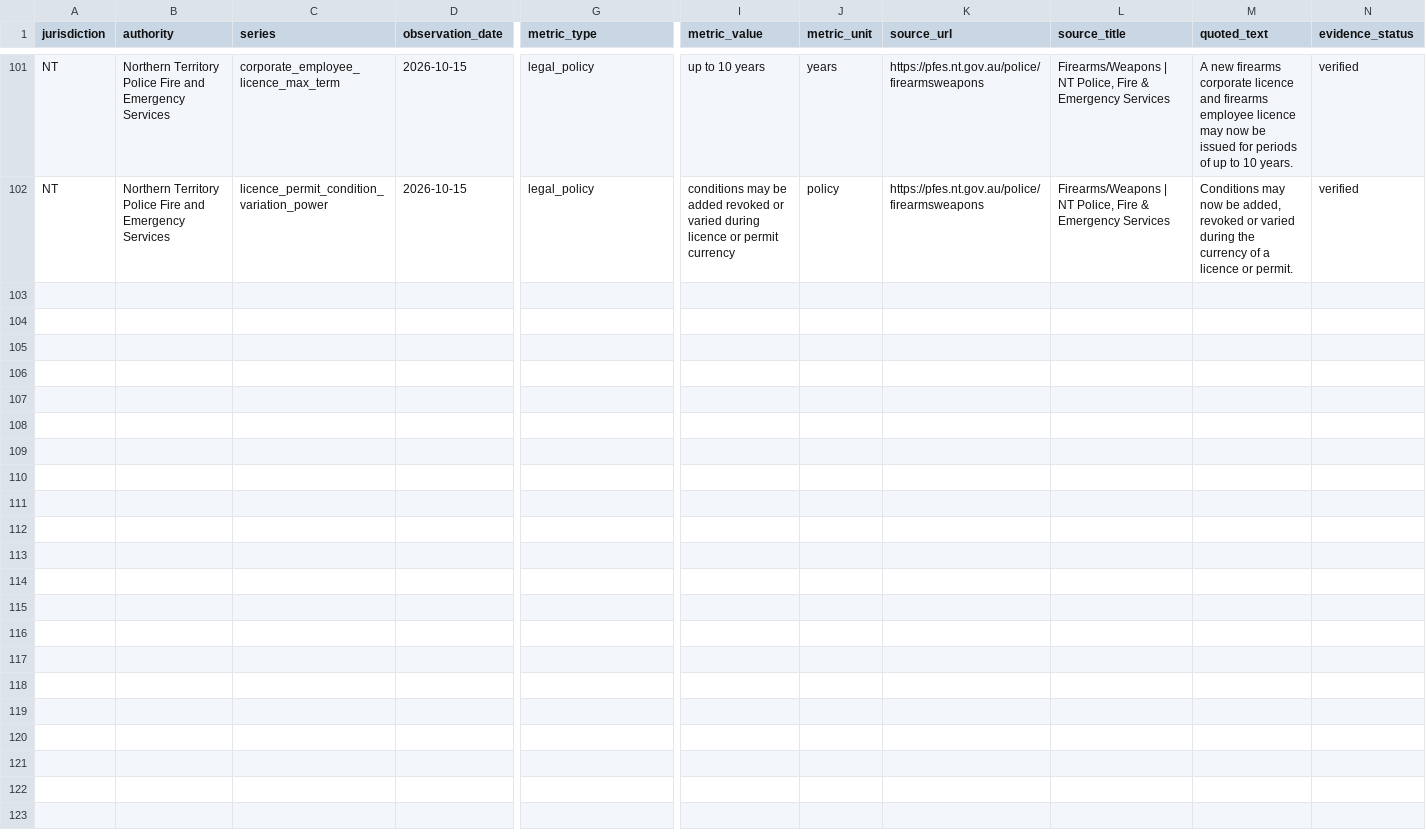
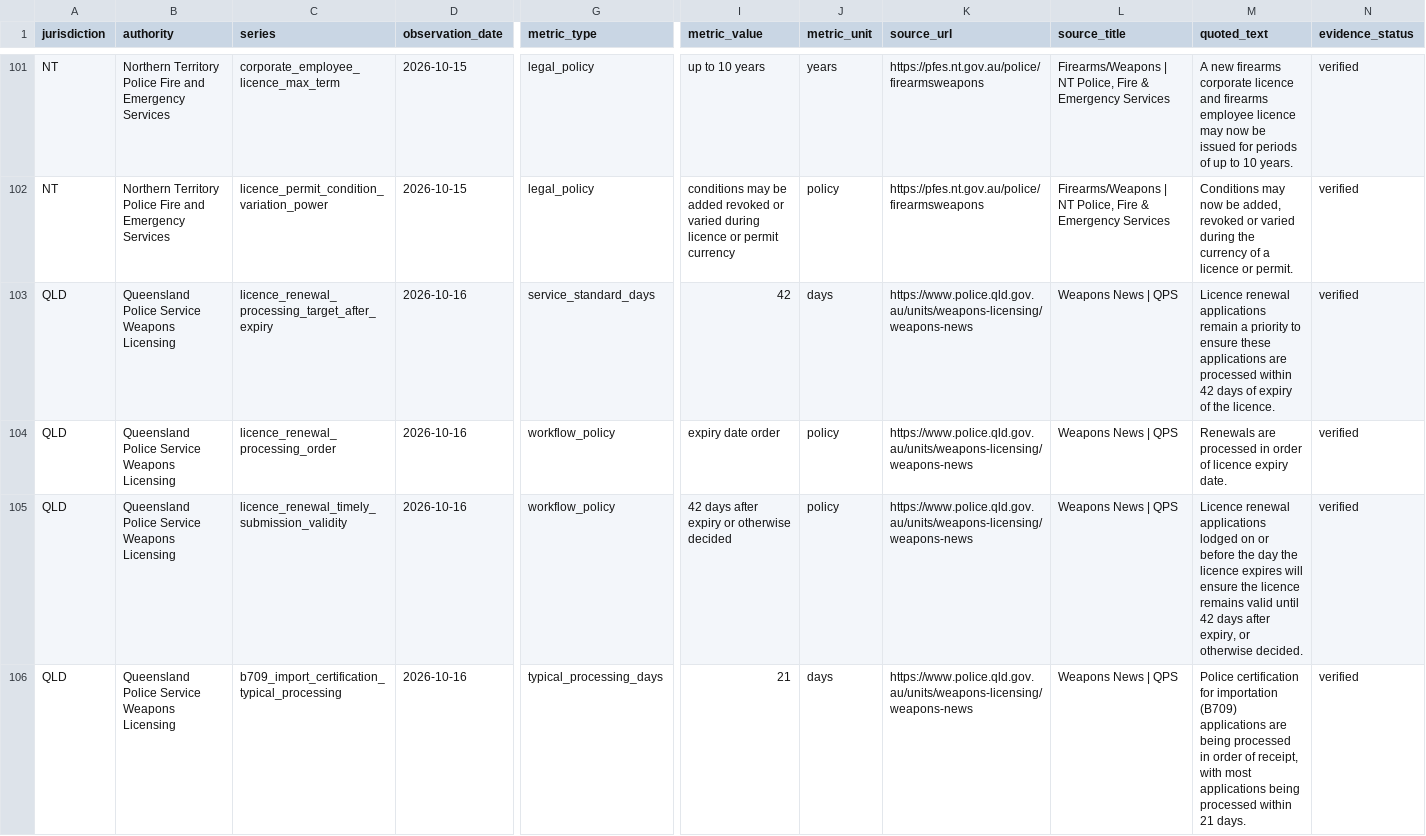
Before and after one commit to kiiiiiingdom/Australian-firearms-licensing-backlog-tracker, a CSV file: data/observations.csv, drawn as a sheet; only a part is shown, gaps mark what is left out; rows hold the shown columns only; the diff names each change by its address in the sheet, - before the commit and + after, or states it on an @@ line.

Commit message:
data: record QLD official renewal and B709 benchmarks with preserved evidence

```diff
--- a/data/observations.csv
+++ b/data/observations.csv
+row 103: QLD | Queensland Police Service Weapons Licensing | licence_renewal_processing_target_after_expiry | 2026-10-16 | service_standard_days | 42 | days | https://www.police.qld.gov.au/units/weapons-licensing/weapons-news | Weapons News | QPS | Licence renewal applications remain a priority to ensure these applications are processed within 42 days of expiry of the licence. | verified
+row 104: QLD | Queensland Police Service Weapons Licensing | licence_renewal_processing_order | 2026-10-16 | workflow_policy | expiry date order | policy | https://www.police.qld.gov.au/units/weapons-licensing/weapons-news | Weapons News | QPS | Renewals are processed in order of licence expiry date. | verified
+row 105: QLD | Queensland Police Service Weapons Licensing | licence_renewal_timely_submission_validity | 2026-10-16 | workflow_policy | 42 days after expiry or otherwise decided | policy | https://www.police.qld.gov.au/units/weapons-licensing/weapons-news | Weapons News | QPS | Licence renewal applications lodged on or before the day the licence expires will ensure the licence remains valid until 42 days after expiry, or otherwise decided. | verified
+row 106: QLD | Queensland Police Service Weapons Licensing | b709_import_certification_typical_processing | 2026-10-16 | typical_processing_days | 21 | days | https://www.police.qld.gov.au/units/weapons-licensing/weapons-news | Weapons News | QPS | Police certification for importation (B709) applications are being processed in order of receipt, with most applications being processed within 21 days. | verified
```
